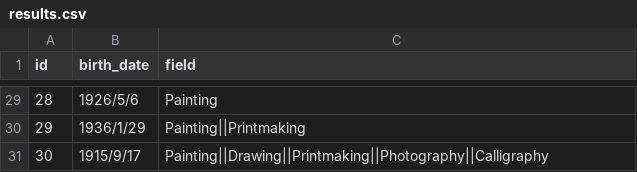
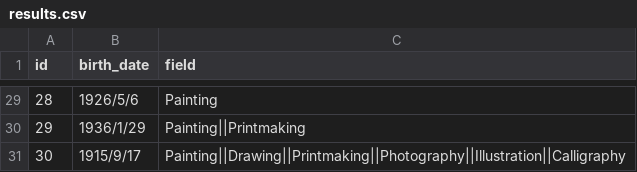
Before and after one commit to unimib-datAI/UDA-Bench, a CSV file: systems/Lotus/results/Art/SFW/SQL0/results.csv, drawn as a sheet; only a part is shown, gaps mark what is left out; the diff covers the shown part only.

```diff
--- a/systems/Lotus/results/Art/SFW/SQL0/results.csv
+++ b/systems/Lotus/results/Art/SFW/SQL0/results.csv
@@ -30,2 +30,2 @@
 29,1936/1/29,Painting||Printmaking
-30,1915/9/17,Painting||Drawing||Printmaking||Photography||Calligraphy
+30,1915/9/17,Painting||Drawing||Printmaking||Photography||Illustration||Calligraphy
```
Also changed, not shown: 17 edited cells elsewhere in this file, 8 other files.
